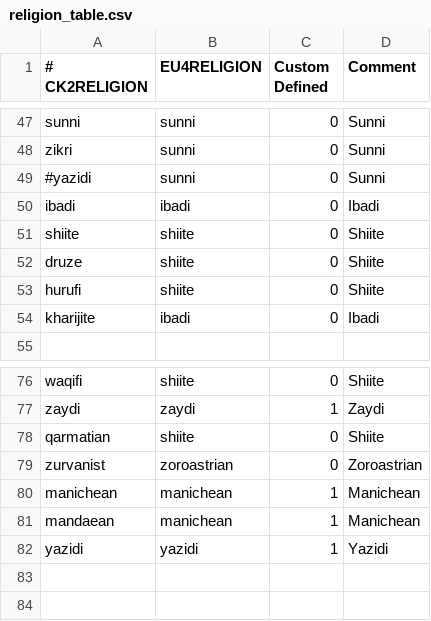
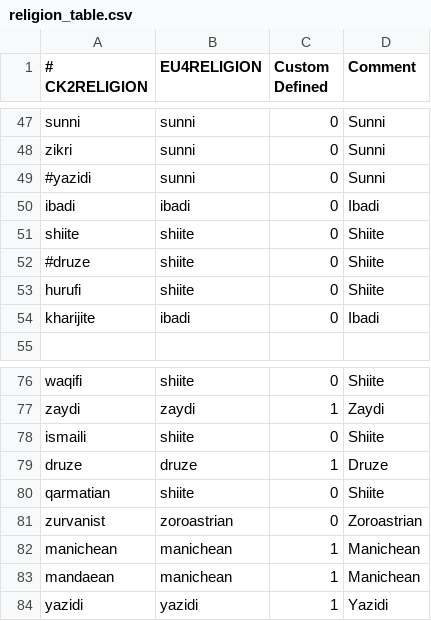
Before and after one commit to EMFTeam/EMF, a CSV file: EMF+Vanilla/eu4_converter/religion_table.csv, drawn as a sheet; only a part is shown, gaps mark what is left out.

Commit message:
converter: flesh out remaining religions, add forgotten ismaili and druze

```diff
--- a/EMF+Vanilla/eu4_converter/religion_table.csv
+++ b/EMF+Vanilla/eu4_converter/religion_table.csv
@@ -51,3 +51,3 @@ ibadi;ibadi;0;Ibadi
 shiite;shiite;0;Shiite
-druze;shiite;0;Shiite
+#druze;shiite;0;Shiite
 hurufi;shiite;0;Shiite
@@ -77,2 +77,4 @@ waqifi;shiite;0;Shiite
 zaydi;zaydi;1;Zaydi
+ismaili;shiite;0;Shiite
+druze;druze;1;Druze
 qarmatian;shiite;0;Shiite
```
Also changed, not shown: EMF+Vanilla/eu4_converter/heresy_table_soa.csv, 2 other files.
